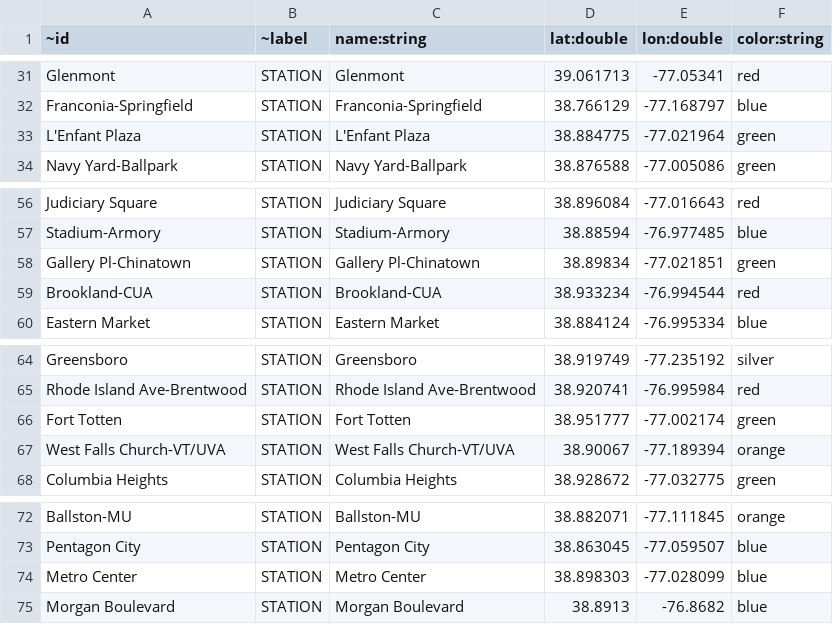
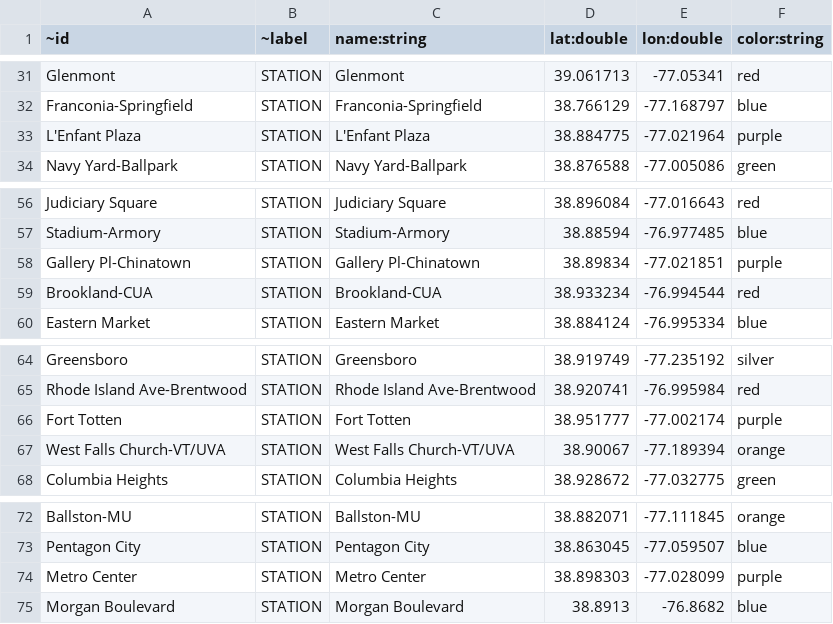
Before and after one commit to agussman/coredex, a CSV file: data/station-nodes.csv, drawn as a sheet; only a part is shown, gaps mark what is left out.

Commit message:
Set stations where lines intersect to be purple

```diff
--- a/data/station-nodes.csv
+++ b/data/station-nodes.csv
@@ -32,3 +32,3 @@ Glenmont,STATION,Glenmont,39.061713,-77.05341,red
 Franconia-Springfield,STATION,Franconia-Springfield,38.766129,-77.168797,blue
-L'Enfant Plaza,STATION,L'Enfant Plaza,38.884775,-77.021964,green
+L'Enfant Plaza,STATION,L'Enfant Plaza,38.884775,-77.021964,purple
 Navy Yard-Ballpark,STATION,Navy Yard-Ballpark,38.876588,-77.005086,green
@@ -57,3 +57,3 @@ Judiciary Square,STATION,Judiciary Square,38.896084,-77.016643,red
 Stadium-Armory,STATION,Stadium-Armory,38.88594,-76.977485,blue
-Gallery Pl-Chinatown,STATION,Gallery Pl-Chinatown,38.89834,-77.021851,green
+Gallery Pl-Chinatown,STATION,Gallery Pl-Chinatown,38.89834,-77.021851,purple
 Brookland-CUA,STATION,Brookland-CUA,38.933234,-76.994544,red
@@ -65,3 +65,3 @@ Greensboro,STATION,Greensboro,38.919749,-77.235192,silver
 Rhode Island Ave-Brentwood,STATION,Rhode Island Ave-Brentwood,38.920741,-76.995984,red
-Fort Totten,STATION,Fort Totten,38.951777,-77.002174,green
+Fort Totten,STATION,Fort Totten,38.951777,-77.002174,purple
 West Falls Church-VT/UVA,STATION,West Falls Church-VT/UVA,38.90067,-77.189394,orange
@@ -73,3 +73,3 @@ Ballston-MU,STATION,Ballston-MU,38.882071,-77.111845,orange
 Pentagon City,STATION,Pentagon City,38.863045,-77.059507,blue
-Metro Center,STATION,Metro Center,38.898303,-77.028099,blue
+Metro Center,STATION,Metro Center,38.898303,-77.028099,purple
 Morgan Boulevard,STATION,Morgan Boulevard,38.8913,-76.8682,blue
```
Also changed, not shown: 1 other file.
